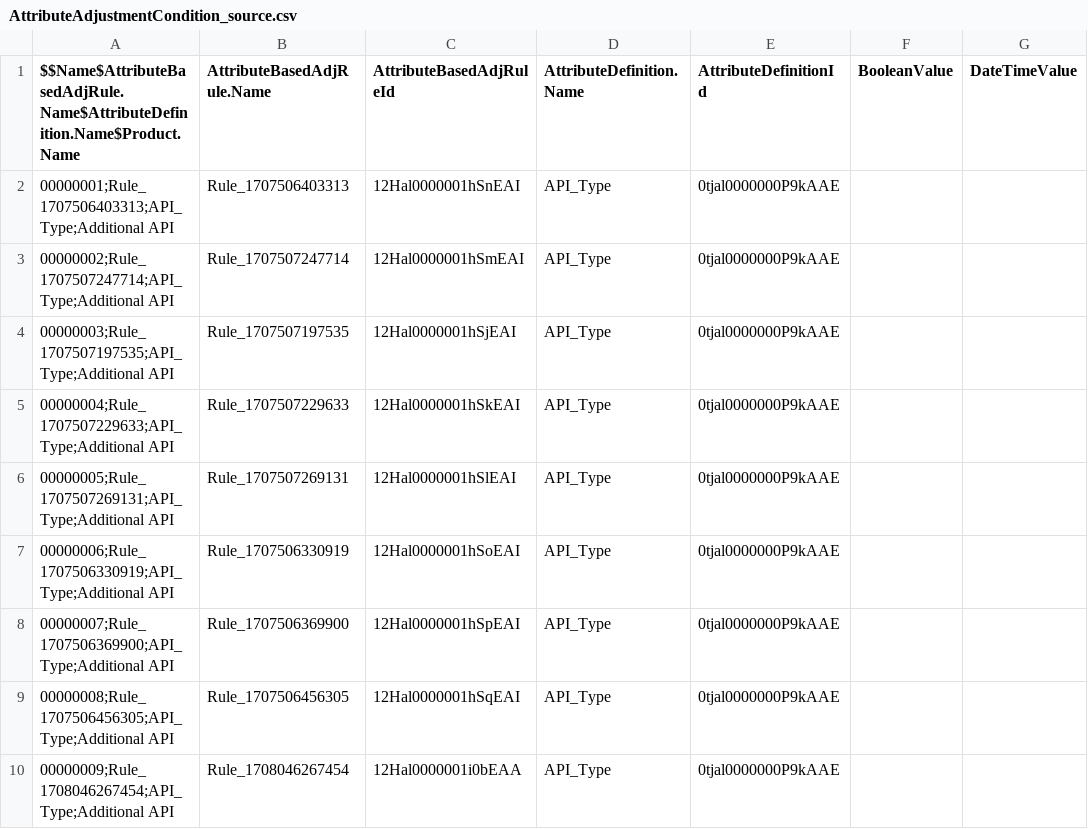
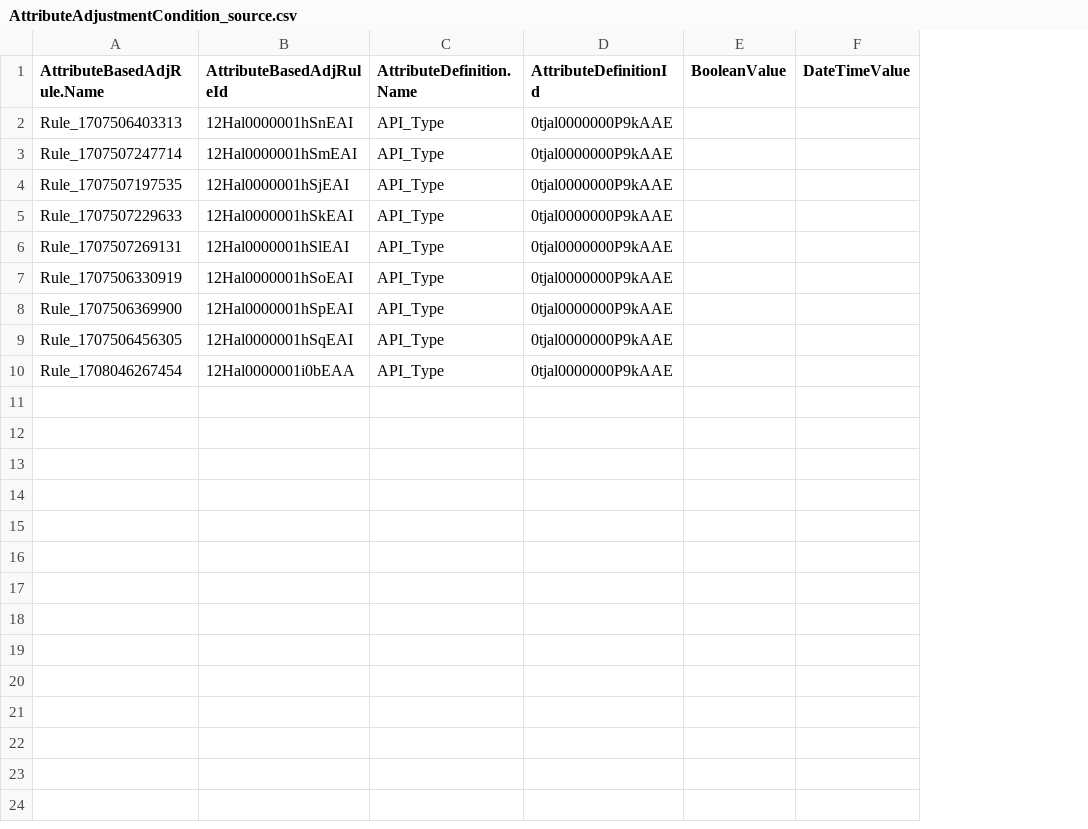
Before and after one commit to dgunaseelan/rlm-base, a CSV file: datasets/sfdmu/source/AttributeAdjustmentCondition_source.csv, drawn as a sheet; only a part is shown; the diff names each change by its address in the sheet, - before the commit and + after, or states it on an @@ line.

```diff
--- a/datasets/sfdmu/source/AttributeAdjustmentCondition_source.csv
+++ b/datasets/sfdmu/source/AttributeAdjustmentCondition_source.csv
-column A, rows 1-10: $$Name$AttributeBasedAdjRule.Name$AttributeDefinition.Name$Product.Name | 00000001;Rule_1707506403313;API_Type;Additional API | 00000002;Rule_1707507247714;API_Type;Additional API | 00000003;Rule_1707507197535;API_Type;Additional API | 00000004;Rule_1707507229633;API_Type;Additional API | 00000005;Rule_1707507269131;API_Type;Additional API | 00000006;Rule_1707506330919;API_Type;Additional API | 00000007;Rule_1707506369900;API_Type;Additional API | 00000008;Rule_1707506456305;API_Type;Additional API | 00000009;Rule_1708046267454;API_Type;Additional API
```
Also changed, not shown: datasets/sfdmu/ProductCategoryProduct.csv, datasets/sfdmu/source/AttributeBasedAdjustment_source.csv, 27 other files.
